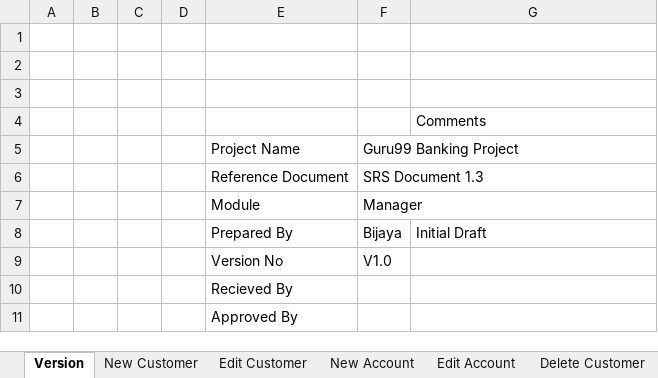
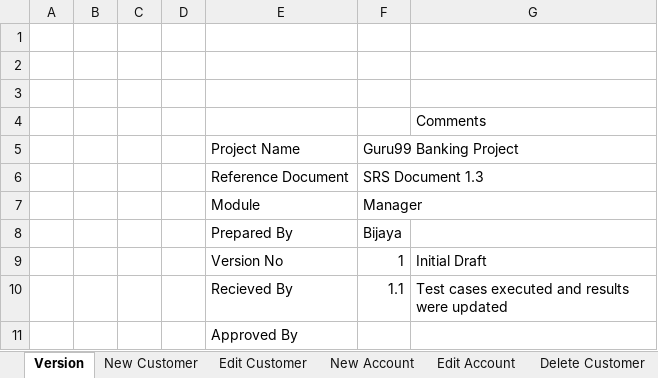
Before and after one commit to itsmebijaya/manualtesting2, an Excel workbook: Guru99_BankingProject/Project/TestCase_SuiteV1.xlsx, sheet Version, drawn as a sheet; values as stored, in another font and other column widths than the file's, no borders; removed rows and columns are numbered as before the commit, all else as after; the diff names each change by its address in the sheet, - before the commit and + after, or states it on an @@ line.

```diff
--- a/Guru99_BankingProject/Project/TestCase_SuiteV1.xlsx (sheet Version)
+++ b/Guru99_BankingProject/Project/TestCase_SuiteV1.xlsx (sheet Version)
-G8: Initial Draft
+G8: (empty)
-row 9:  |  |  |  | Version No | V1.0
-row 10:  |  |  |  | Recieved By
+row 9:  |  |  |  | Version No | 1 | Initial Draft
+row 10:  |  |  |  | Recieved By | 1.1 | Test cases executed and results were updated
```
Also changed, not shown: sheet Edit Customer, sheet Edit Account, sheet New Customer, sheet New Account, sheet Customized Statement, sheet Delete Customer.
